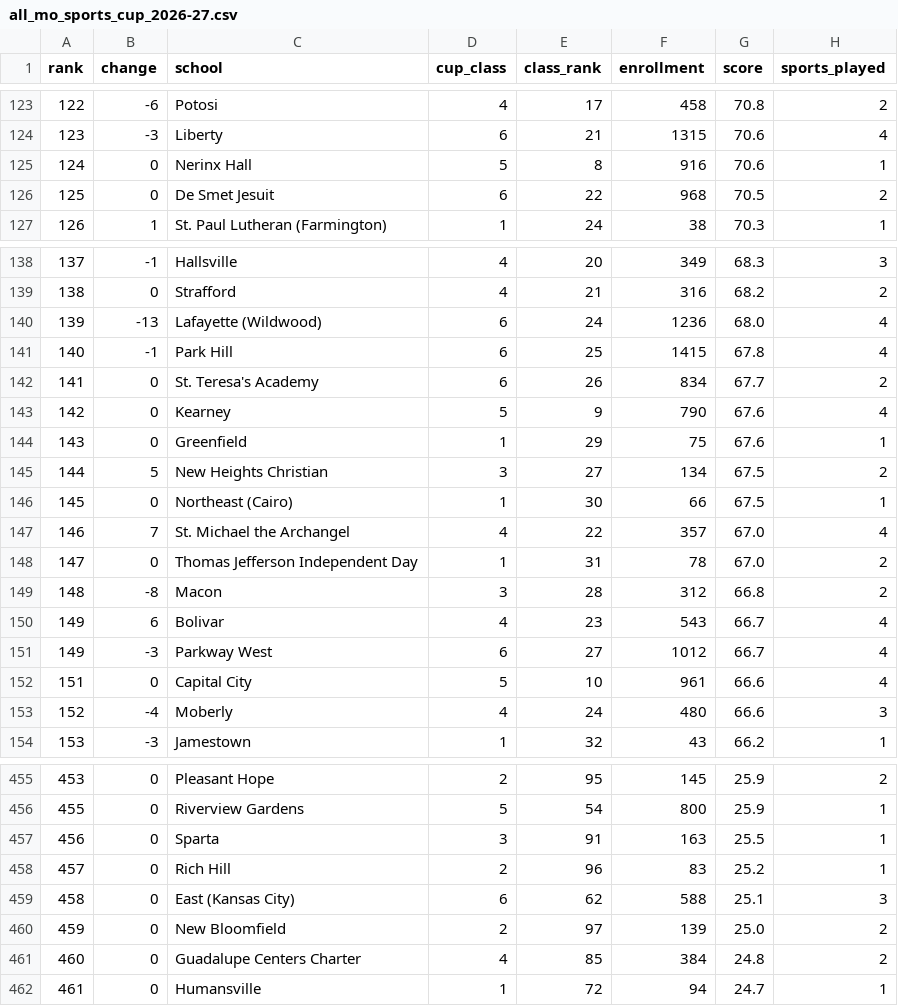
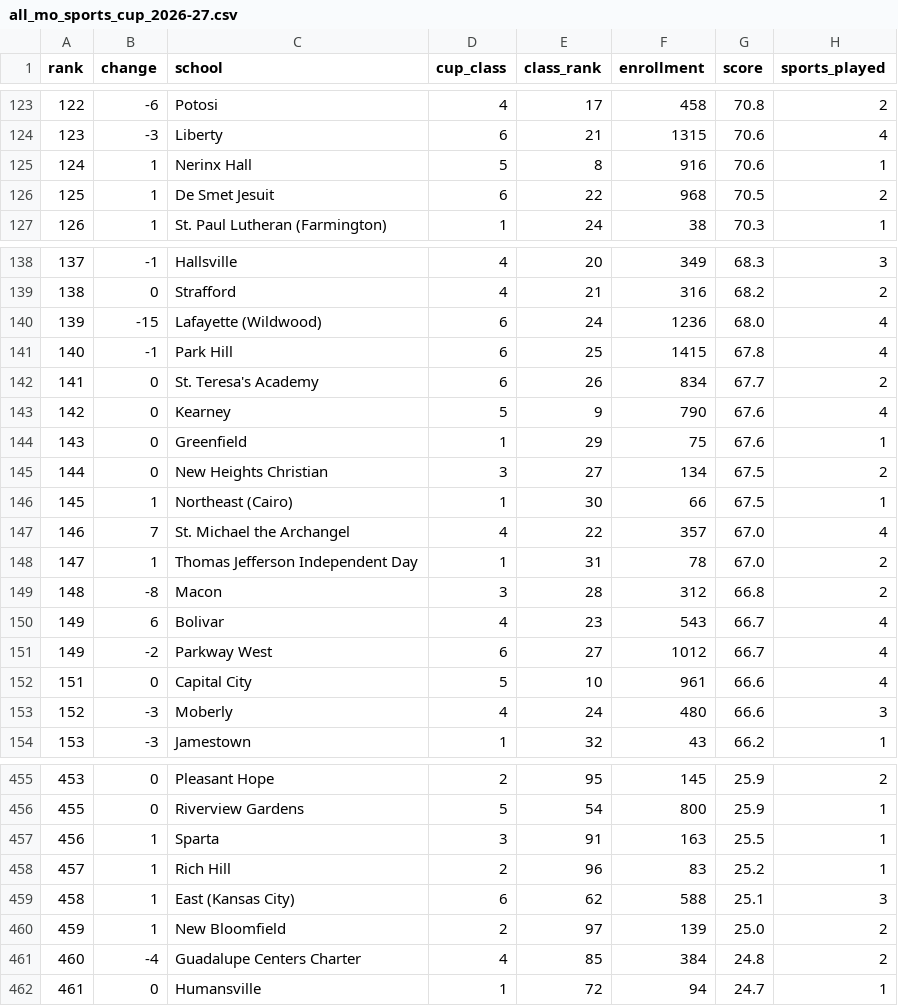
Before and after one commit to AllMOSports/All_MO_Sports-Data, a CSV file: output/cup/all_mo_sports_cup_2026-27.csv, drawn as a sheet; only a part is shown, gaps mark what is left out; the diff covers the shown part only; the diff names each change by its address in the sheet, - before the commit and + after, or states it on an @@ line.

```diff
--- a/output/cup/all_mo_sports_cup_2026-27.csv
+++ b/output/cup/all_mo_sports_cup_2026-27.csv
-B125:B126 (change): 0
+B125:B126 (change): 1
-B140 (change): -13
+B140 (change): -15
-B145 (change): 5
+B145 (change): 0
-B146 (change): 0
+B146 (change): 1
-B148 (change): 0
+B148 (change): 1
-B151 (change): -3
+B151 (change): -2
-B153 (change): -4
+B153 (change): -3
-B457:B460 (change): 0
+B457:B460 (change): 1
-B461 (change): 0
+B461 (change): -4
```
Also changed, not shown: 33 edited cells elsewhere in this file, 2 other files.
